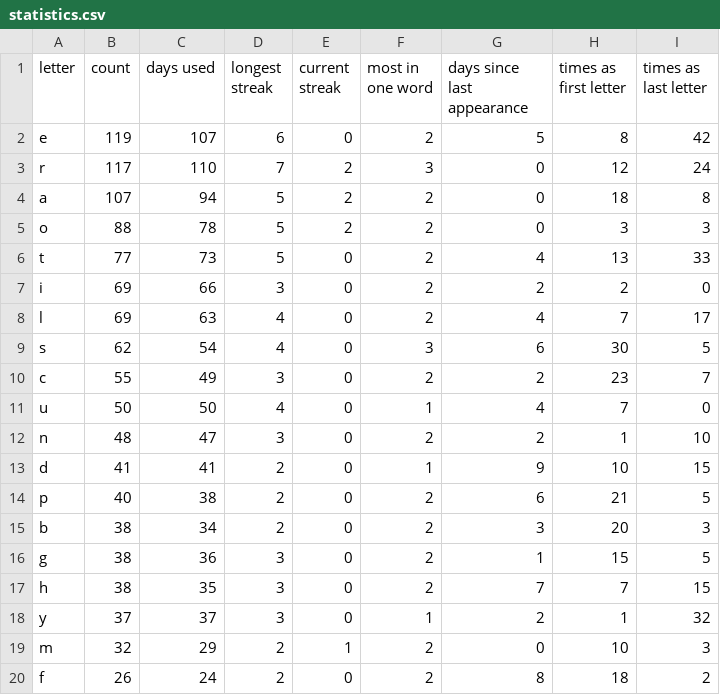
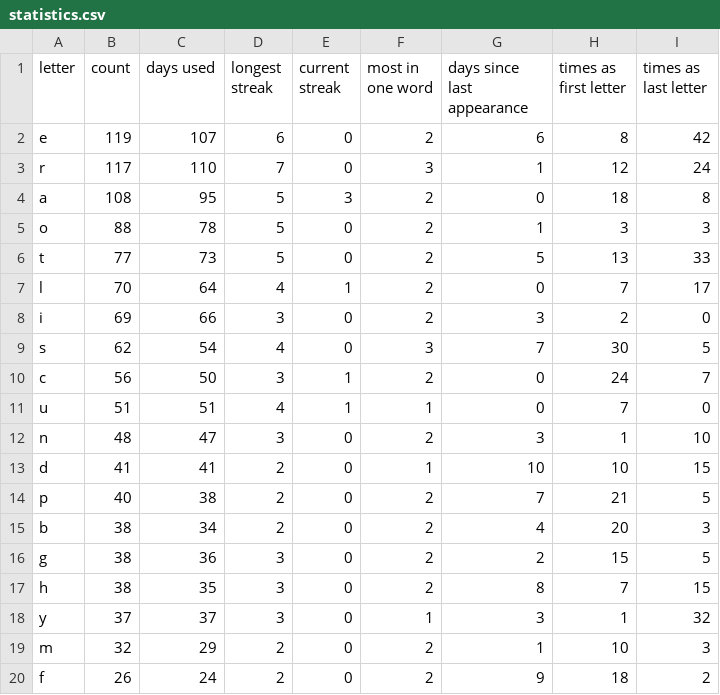
Before and after one commit to eagerterrier/previous-wordle-words, a CSV file: statistics.csv, drawn as a sheet; only a part is shown; the diff covers the shown part only.

```diff
--- a/statistics.csv
+++ b/statistics.csv
@@ -1,20 +1,20 @@
 letter,count,days used,longest streak,current streak,most in one word,days since last appearance,times as first letter,times as last letter
-e,119,107,6,0,2,5,8,42
-r,117,110,7,2,3,0,12,24
-a,107,94,5,2,2,0,18,8
-o,88,78,5,2,2,0,3,3
-t,77,73,5,0,2,4,13,33
-i,69,66,3,0,2,2,2,0
-l,69,63,4,0,2,4,7,17
-s,62,54,4,0,3,6,30,5
-c,55,49,3,0,2,2,23,7
-u,50,50,4,0,1,4,7,0
-n,48,47,3,0,2,2,1,10
-d,41,41,2,0,1,9,10,15
-p,40,38,2,0,2,6,21,5
-b,38,34,2,0,2,3,20,3
-g,38,36,3,0,2,1,15,5
-h,38,35,3,0,2,7,7,15
-y,37,37,3,0,1,2,1,32
-m,32,29,2,1,2,0,10,3
-f,26,24,2,0,2,8,18,2
+e,119,107,6,0,2,6,8,42
+r,117,110,7,0,3,1,12,24
+a,108,95,5,3,2,0,18,8
+o,88,78,5,0,2,1,3,3
+t,77,73,5,0,2,5,13,33
+l,70,64,4,1,2,0,7,17
+i,69,66,3,0,2,3,2,0
+s,62,54,4,0,3,7,30,5
+c,56,50,3,1,2,0,24,7
+u,51,51,4,1,1,0,7,0
+n,48,47,3,0,2,3,1,10
+d,41,41,2,0,1,10,10,15
+p,40,38,2,0,2,7,21,5
+b,38,34,2,0,2,4,20,3
+g,38,36,3,0,2,2,15,5
+h,38,35,3,0,2,8,7,15
+y,37,37,3,0,1,3,1,32
+m,32,29,2,0,2,1,10,3
+f,26,24,2,0,2,9,18,2
```
Also changed, not shown: 11 edited cells elsewhere in this file, racingchart.csv, 2 other files.
